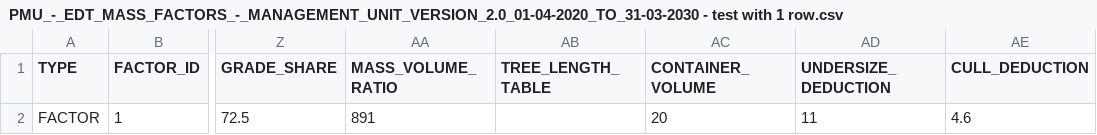
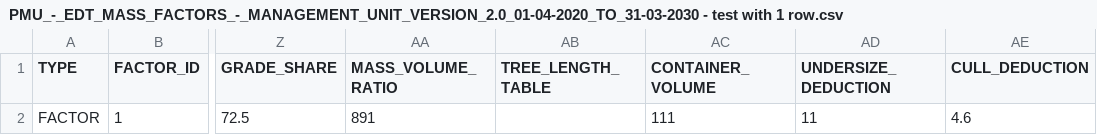
Before and after one commit to CSoft-AidenZ/CSoft.Application.LE-Importer, a CSV file: LEImporter/sample xlsx/PMU_-_EDT_MASS_FACTORS_-_MANAGEMENT_UNIT_VERSION_2.0_01-04-2020_TO_31-03-2030 - test with 1 row.csv, drawn as a sheet; only a part is shown, gaps mark what is left out; the diff names each change by its address in the sheet, - before the commit and + after, or states it on an @@ line.

```diff
--- a/LEImporter/sample xlsx/PMU_-_EDT_MASS_FACTORS_-_MANAGEMENT_UNIT_VERSION_2.0_01-04-2020_TO_31-03-2030 - test with 1 row.csv
+++ b/LEImporter/sample xlsx/PMU_-_EDT_MASS_FACTORS_-_MANAGEMENT_UNIT_VERSION_2.0_01-04-2020_TO_31-03-2030 - test with 1 row.csv
-AC2 (CONTAINER_VOLUME): 20
+AC2 (CONTAINER_VOLUME): 111
```
Also changed, not shown: 3 other files.
